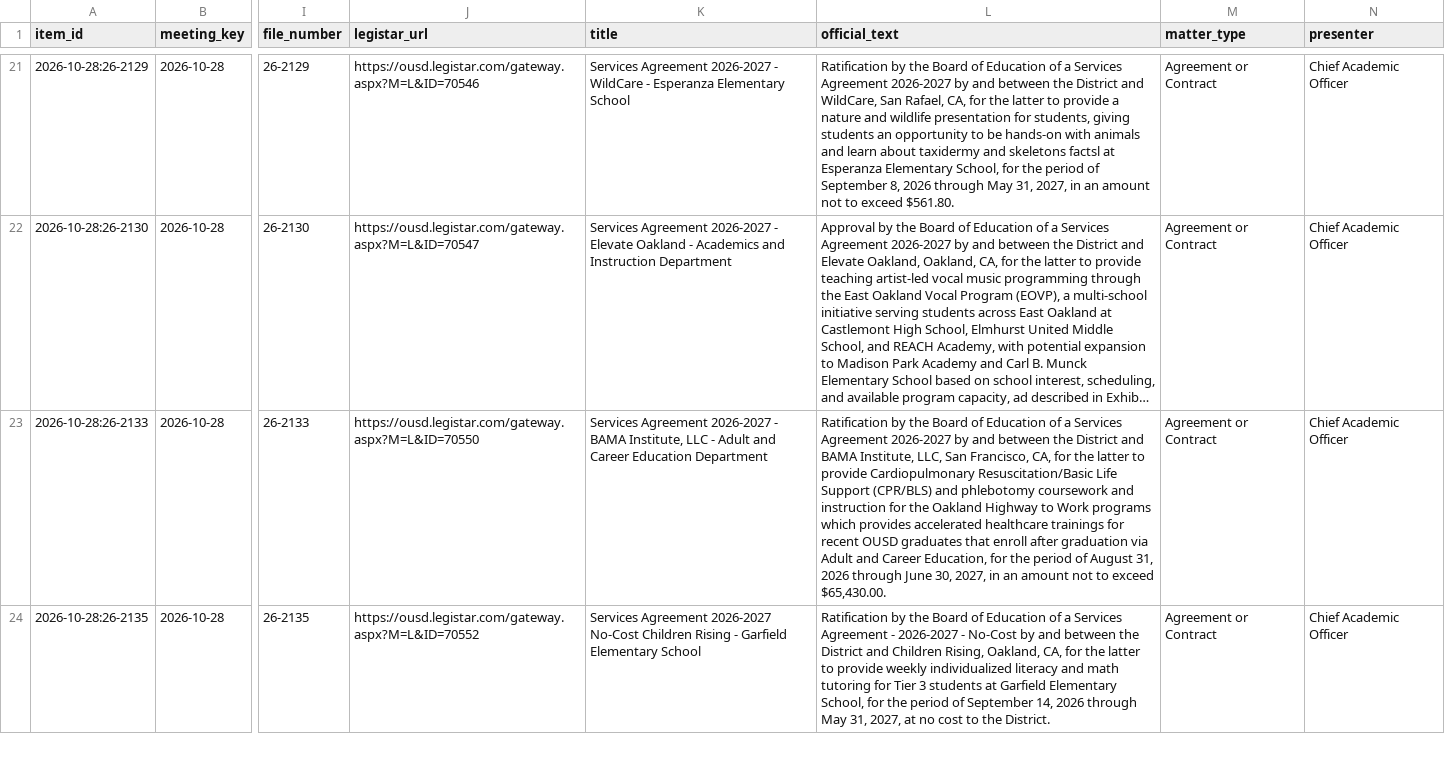
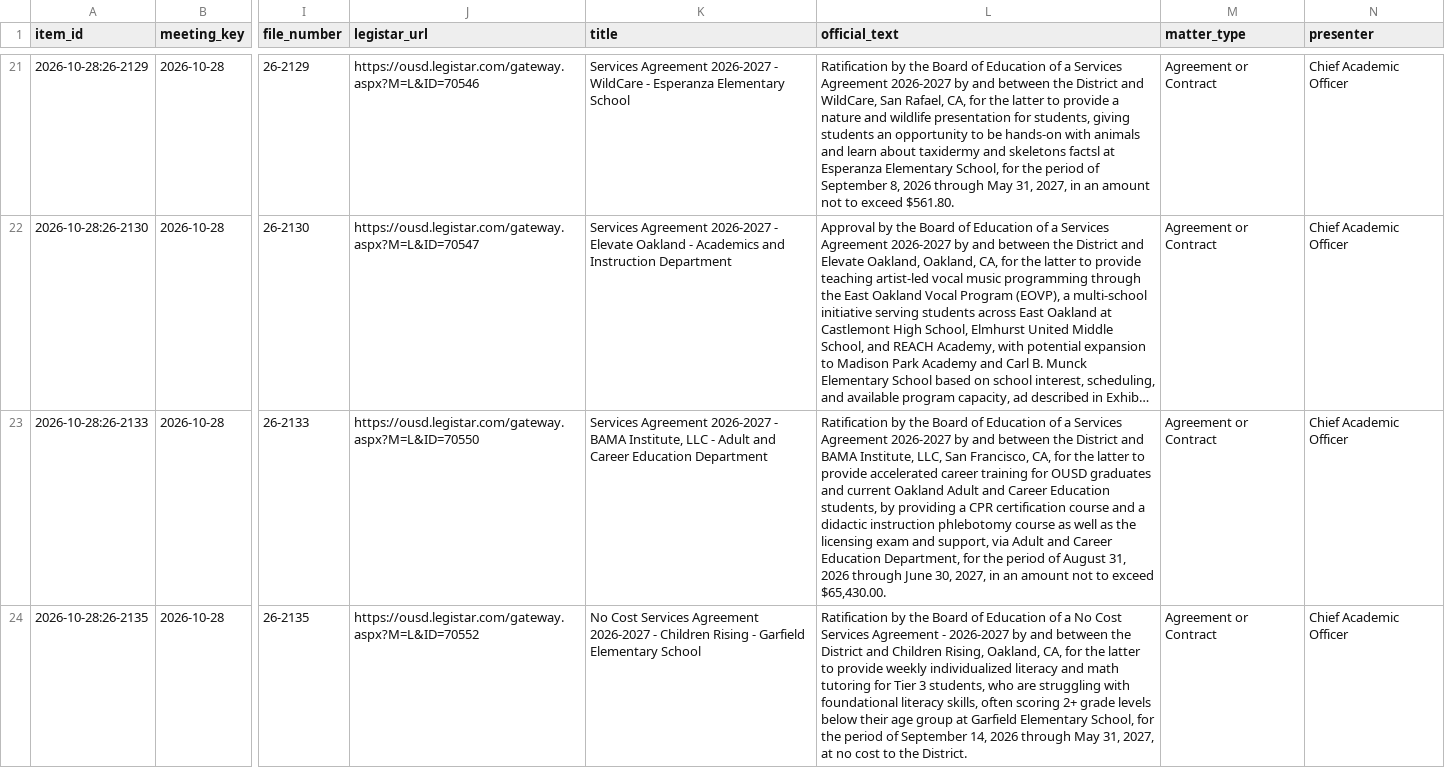
Before and after one commit to oakvs/ousd-consent-data, a CSV file: data/exports/meetings/2026-10-28.csv, drawn as a sheet; only a part is shown, gaps mark what is left out; long unchanged cells end in …; the diff covers the shown part only; the diff names each change by its address in the sheet, - before the commit and + after, or states it on an @@ line.

```diff
--- a/data/exports/meetings/2026-10-28.csv
+++ b/data/exports/meetings/2026-10-28.csv
-L23 (official_text): …to provide Cardiopulmonary Resuscitation/Basic Life Support (CPR/BLS) and phlebotomy coursework and instruction for the Oakland Highway to Work programs which provides accelerated healthcare trainings for recent OUSD graduates that enroll after graduation via Adult and Career Education, for the…
+L23 (official_text): …to provide accelerated career training for OUSD graduates and current Oakland Adult and Career Education students, by providing a CPR certification course and a didactic instruction phlebotomy course as well as the licensing exam and support, via Adult and Career Education Department, for the…
-K24 (title): Services Agreement 2026-2027 No-Cost Children Rising…
+K24 (title): No Cost Services Agreement 2026-2027 - Children Rising…
-L24 (official_text): …of a Services Agreement - 2026-2027 - No-Cost by and between the District and Children Rising, Oakland, CA, for the latter to provide weekly individualized literacy and math tutoring for Tier 3 students at Garfield…
+L24 (official_text): …of a No Cost Services Agreement - 2026-2027 by and between the District and Children Rising, Oakland, CA, for the latter to provide weekly individualized literacy and math tutoring for Tier 3 students, who are struggling with foundational literacy skills, often scoring 2+ grade levels below their age group at Garfield…
```
Also changed, not shown: 2 edited cells elsewhere in this file, data/exports/meetings.csv, 7 other files.
